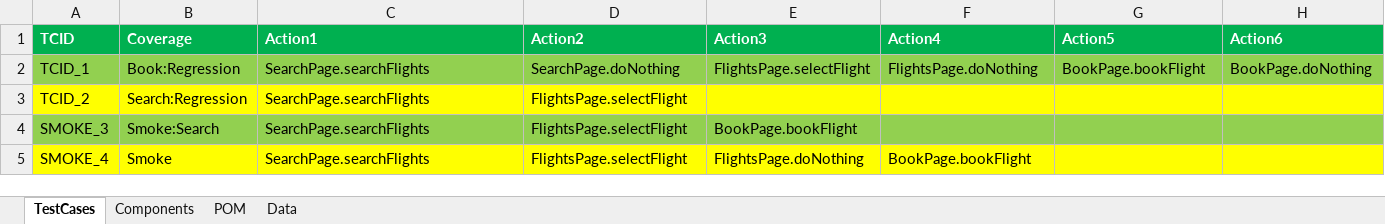
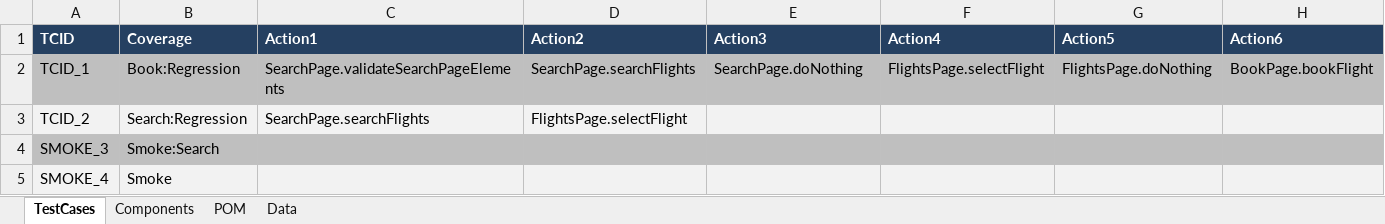
Before and after one commit to nitinrc/Frameworks, an Excel workbook: SeleniumTestAutomationRunner_STAR/DB.xlsx, sheet TestCases, drawn as a sheet; only a part is shown; values as stored, in another font and other column widths than the file's, no borders; the diff covers the shown part only; the diff names each change by its address in the sheet, - before the commit and + after, or states it on an @@ line.

```diff
--- a/SeleniumTestAutomationRunner_STAR/DB.xlsx (sheet TestCases)
+++ b/SeleniumTestAutomationRunner_STAR/DB.xlsx (sheet TestCases)
-A1:H1 fill: #00B050
+A1:H1 fill: #254061
-A2:H2 fill: #92D050
+A2:H2 fill: #BFBFBF
-C2 (Action1): SearchPage.searchFlights
+C2 (Action1): SearchPage.validateSearchPageElements
-D2 (Action2): SearchPage.doNothing
+D2 (Action2): SearchPage.searchFlights
-E2 (Action3): FlightsPage.selectFlight
+E2 (Action3): SearchPage.doNothing
-F2 (Action4): FlightsPage.doNothing
+F2 (Action4): FlightsPage.selectFlight
-G2 (Action5): BookPage.bookFlight
+G2 (Action5): FlightsPage.doNothing
-H2 (Action6): BookPage.doNothing
+H2 (Action6): BookPage.bookFlight
-A3:H3 fill: #FFFF00
+A3:H3 fill: #F2F2F2
-A4:H4 fill: #92D050
+A4:H4 fill: #BFBFBF
-C4:C5 (Action1): SearchPage.searchFlights
+C4:C5 (Action1): (empty)
-D4:D5 (Action2): FlightsPage.selectFlight
+D4:D5 (Action2): (empty)
-E4 (Action3): BookPage.bookFlight
+E4 (Action3): (empty)
-A5:H5 fill: #FFFF00
+A5:H5 fill: #F2F2F2
-E5 (Action3): FlightsPage.doNothing
+E5 (Action3): (empty)
-F5 (Action4): BookPage.bookFlight
+F5 (Action4): (empty)
```
Also changed, not shown: cell formats elsewhere in this sheet, sheet POM, sheet Data, sheet Components, 34 other files.
